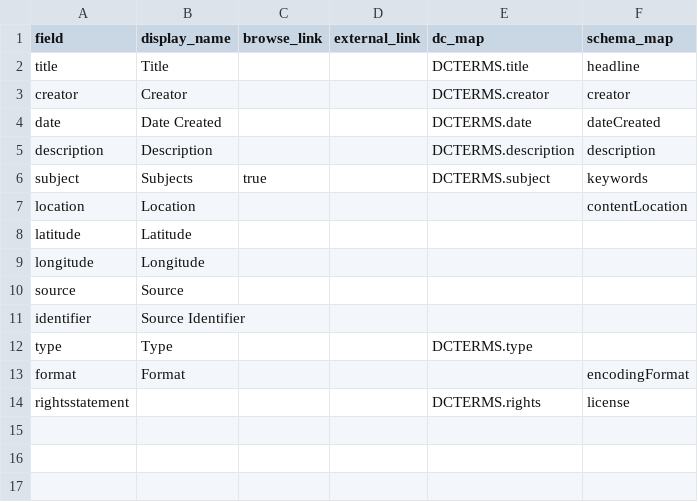
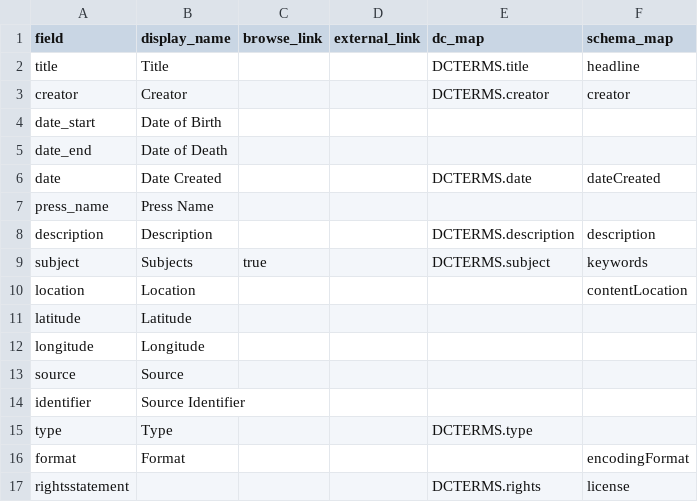
Before and after one commit to mnhasel/women-printers, a CSV file: _data/config-metadata.csv, drawn as a sheet.

Commit message:
Addition to metadata config

```diff
--- a/_data/config-metadata.csv
+++ b/_data/config-metadata.csv
@@ -3,3 +3,6 @@ title,Title,,,DCTERMS.title,headline
 creator,Creator,,,DCTERMS.creator,creator
+date_start, Date of Birth,,,,
+date_end, Date of Death,,,,
 date,Date Created,,,DCTERMS.date,dateCreated
+press_name, Press Name,,,,
 description,Description,,,DCTERMS.description,description
```
